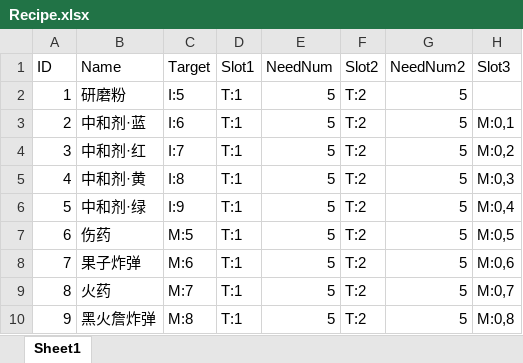
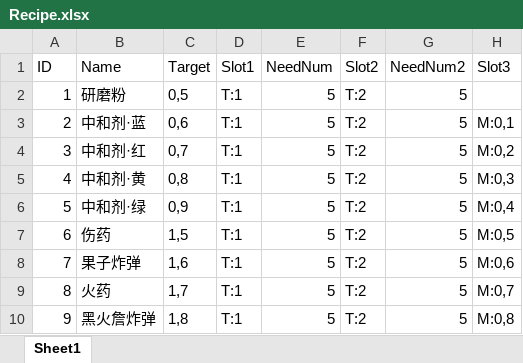
Before and after one commit to AlayaElla/Sangharama, an Excel workbook: Assets/Resources/Config/Materiral/Recipe.xlsx, sheet Sheet1, drawn as a sheet; only a part is shown; values as stored, in another font and other column widths than the file's, no borders; table styles not drawn; the diff names each change by its address in the sheet, - before the commit and + after, or states it on an @@ line.

```diff
--- a/Assets/Resources/Config/Materiral/Recipe.xlsx (sheet Sheet1)
+++ b/Assets/Resources/Config/Materiral/Recipe.xlsx (sheet Sheet1)
-C2 (Target): I:5
+C2 (Target): 0,5
-C3 (Target): I:6
+C3 (Target): 0,6
-C4 (Target): I:7
+C4 (Target): 0,7
-C5 (Target): I:8
+C5 (Target): 0,8
-C6 (Target): I:9
+C6 (Target): 0,9
-C7 (Target): M:5
+C7 (Target): 1,5
-C8 (Target): M:6
+C8 (Target): 1,6
-C9 (Target): M:7
+C9 (Target): 1,7
-C10 (Target): M:8
+C10 (Target): 1,8
```
Also changed, not shown: 2 other files.
